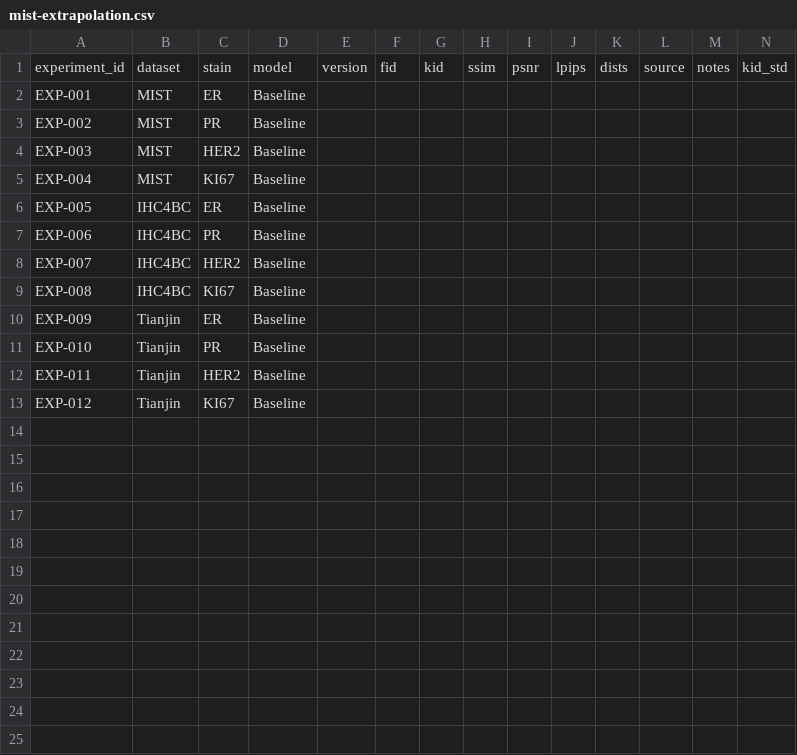
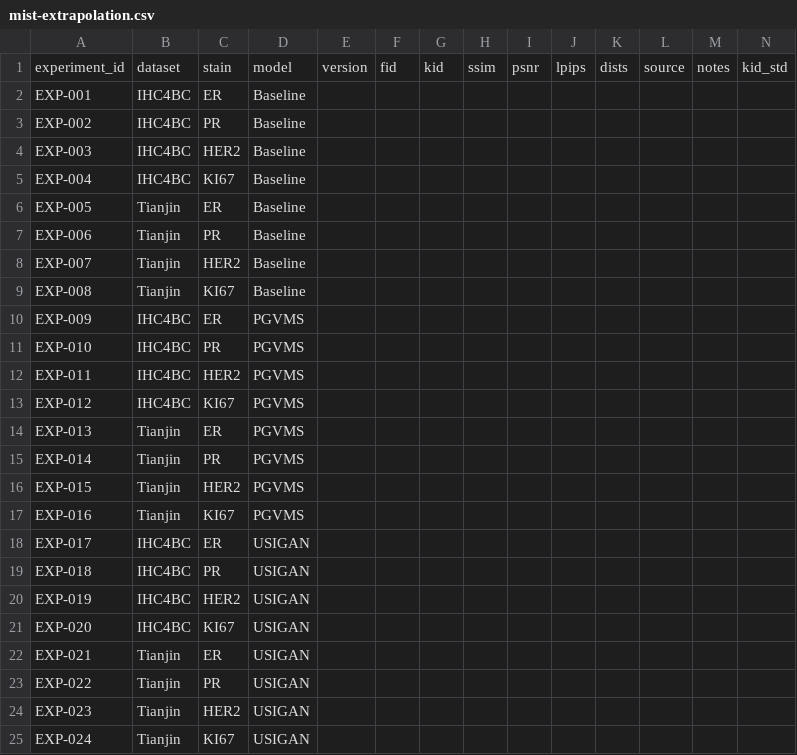
Before and after one commit to Enoch-Chen/Enoch-Chen.github.io, a CSV file: data/mist-extrapolation.csv, drawn as a sheet; only a part is shown; rows hold the shown columns only; the diff names each change by its address in the sheet, - before the commit and + after, or states it on an @@ line.

```diff
--- a/data/mist-extrapolation.csv
+++ b/data/mist-extrapolation.csv
-B2:B5: MIST
+B2:B5: IHC4BC
-B6:B9: IHC4BC
+B6:B9: Tianjin
-B10:B13: Tianjin
+B10:B13: IHC4BC
-D10:D13: Baseline
+D10:D13: PGVMS
+row 14: EXP-013 | Tianjin | ER | PGVMS
+row 15: EXP-014 | Tianjin | PR | PGVMS
+row 16: EXP-015 | Tianjin | HER2 | PGVMS
+row 17: EXP-016 | Tianjin | KI67 | PGVMS
+row 18: EXP-017 | IHC4BC | ER | USIGAN
+row 19: EXP-018 | IHC4BC | PR | USIGAN
+row 20: EXP-019 | IHC4BC | HER2 | USIGAN
+row 21: EXP-020 | IHC4BC | KI67 | USIGAN
+row 22: EXP-021 | Tianjin | ER | USIGAN
+row 23: EXP-022 | Tianjin | PR | USIGAN
+row 24: EXP-023 | Tianjin | HER2 | USIGAN
+row 25: EXP-024 | Tianjin | KI67 | USIGAN
```
Also changed, not shown: data/ihc4bc-extrapolation.csv, 3 other files.
